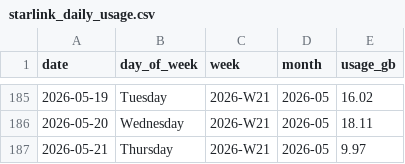
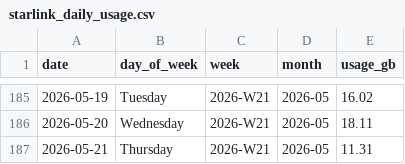
Before and after one commit to Richalene/Basic_Webscraping, a CSV file: data/starlink_daily_usage.csv, drawn as a sheet; only a part is shown, gaps mark what is left out.

```diff
--- a/data/starlink_daily_usage.csv
+++ b/data/starlink_daily_usage.csv
@@ -186,2 +186,2 @@ date,day_of_week,week,month,usage_gb
 2026-05-20,Wednesday,2026-W21,2026-05,18.11
-2026-05-21,Thursday,2026-W21,2026-05,9.97
+2026-05-21,Thursday,2026-W21,2026-05,11.31
```
Also changed, not shown: data/starlink_monthly_summary.csv, data/starlink_raw_export.csv, 6 other files.
